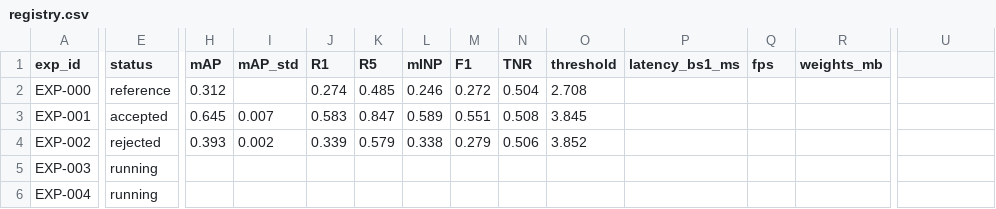
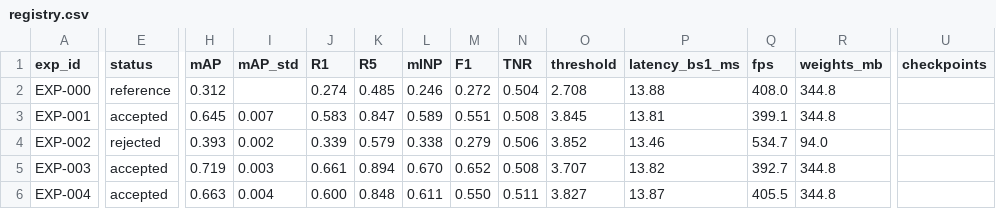
Before and after one commit to chrizantona/yslfalcon, a CSV file: experiments/registry.csv, drawn as a sheet; only a part is shown, gaps mark what is left out; the diff names each change by its address in the sheet, - before the commit and + after, or states it on an @@ line.

Commit message:
Add slices, speed benchmark and checkpoint saving; record EXP-003/EXP-004 results with slices and speed for EXP-000..004

```diff
--- a/experiments/registry.csv
+++ b/experiments/registry.csv
-U1: (empty)
+U1: checkpoints
-P2 (latency_bs1_ms): (empty)
+P2 (latency_bs1_ms): 13.88
-Q2 (fps): (empty)
+Q2 (fps): 408.0
-R2:R3 (weights_mb): (empty)
+R2:R3 (weights_mb): 344.8
-P3 (latency_bs1_ms): (empty)
+P3 (latency_bs1_ms): 13.81
-Q3 (fps): (empty)
+Q3 (fps): 399.1
-P4 (latency_bs1_ms): (empty)
+P4 (latency_bs1_ms): 13.46
-Q4 (fps): (empty)
+Q4 (fps): 534.7
-R4 (weights_mb): (empty)
+R4 (weights_mb): 94.0
-E5:E6 (status): running
+E5:E6 (status): accepted
-H5 (mAP): (empty)
+H5 (mAP): 0.719
-I5 (mAP_std): (empty)
+I5 (mAP_std): 0.003
-J5 (R1): (empty)
+J5 (R1): 0.661
-K5 (R5): (empty)
+K5 (R5): 0.894
-L5 (mINP): (empty)
+L5 (mINP): 0.670
-M5 (F1): (empty)
+M5 (F1): 0.652
-N5 (TNR): (empty)
+N5 (TNR): 0.508
-O5 (threshold): (empty)
+O5 (threshold): 3.707
-P5 (latency_bs1_ms): (empty)
+P5 (latency_bs1_ms): 13.82
-Q5 (fps): (empty)
+Q5 (fps): 392.7
-R5:R6 (weights_mb): (empty)
+R5:R6 (weights_mb): 344.8
-H6 (mAP): (empty)
+H6 (mAP): 0.663
-I6 (mAP_std): (empty)
+I6 (mAP_std): 0.004
-J6 (R1): (empty)
+J6 (R1): 0.600
-K6 (R5): (empty)
+K6 (R5): 0.848
-L6 (mINP): (empty)
+L6 (mINP): 0.611
-M6 (F1): (empty)
+M6 (F1): 0.550
-N6 (TNR): (empty)
+N6 (TNR): 0.511
-O6 (threshold): (empty)
+O6 (threshold): 3.827
-P6 (latency_bs1_ms): (empty)
+P6 (latency_bs1_ms): 13.87
-Q6 (fps): (empty)
+Q6 (fps): 405.5
```
Also changed, not shown: 16 other files.
